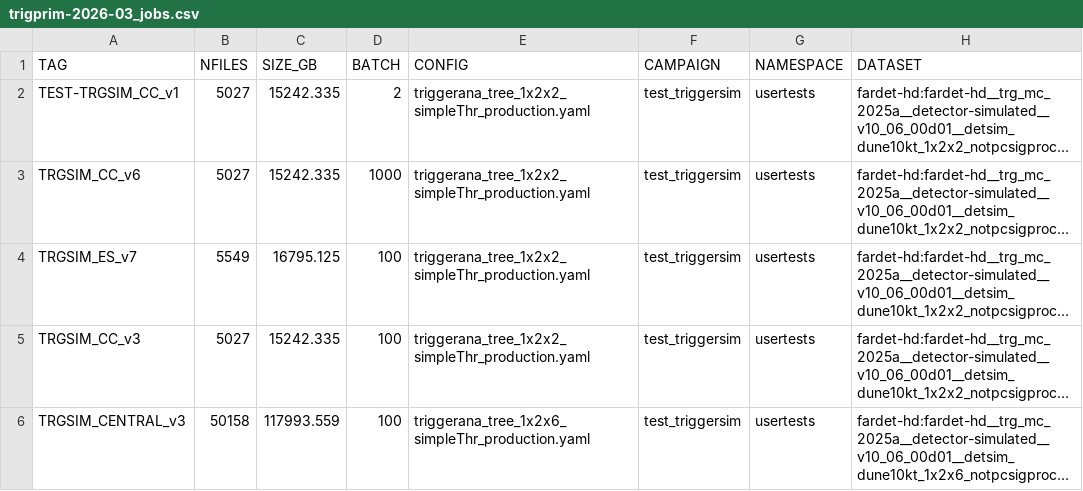
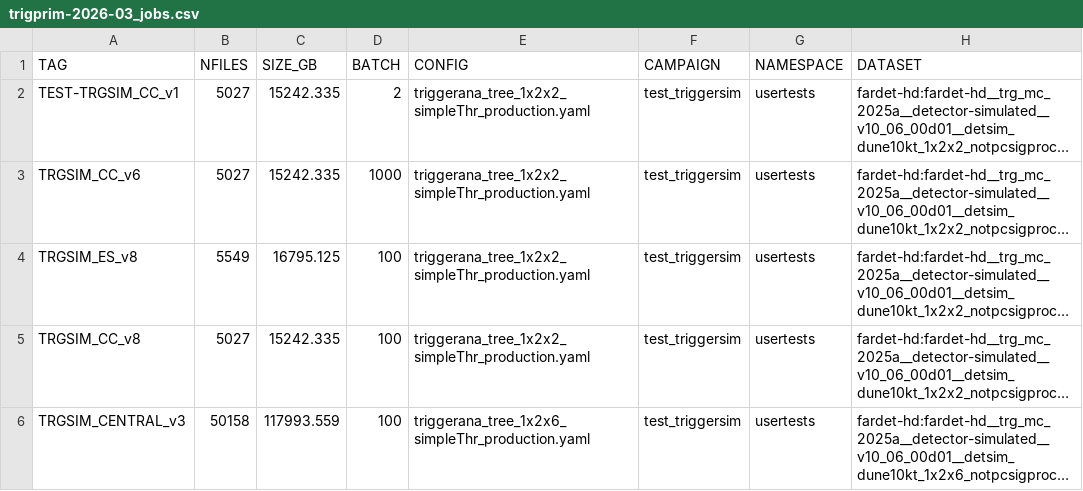
Before and after one commit to DUNE/merge-utils, a CSV file: campaigns/trigprim-2026-03/trigprim-2026-03_jobs.csv, drawn as a sheet; long unchanged cells end in …; the diff names each change by its address in the sheet, - before the commit and + after, or states it on an @@ line.

```diff
--- a/campaigns/trigprim-2026-03/trigprim-2026-03_jobs.csv
+++ b/campaigns/trigprim-2026-03/trigprim-2026-03_jobs.csv
-A4 (TAG): TRGSIM_ES_v7
+A4 (TAG): TRGSIM_ES_v8
-A5 (TAG): TRGSIM_CC_v3
+A5 (TAG): TRGSIM_CC_v8
```
Also changed, not shown: 2 other files.
